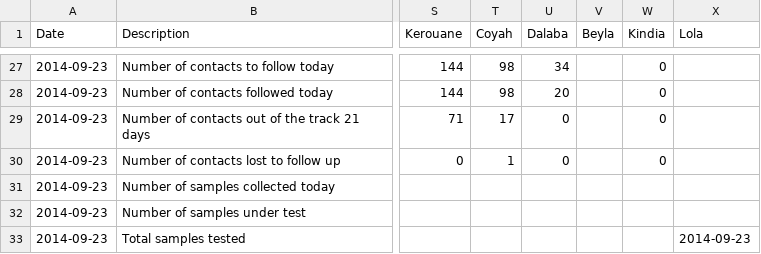
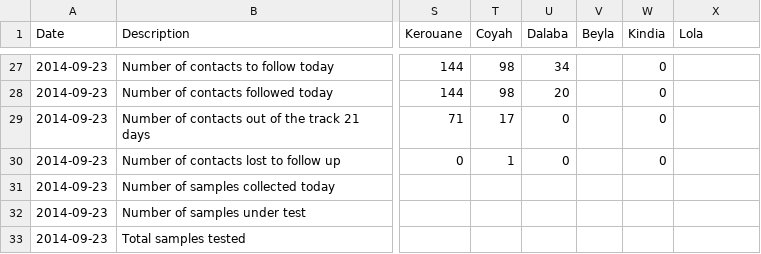
Before and after one commit to cmrivers/ebola, a CSV file: guinea_data/2014-09-23.csv, drawn as a sheet; only a part is shown, gaps mark what is left out; the diff names each change by its address in the sheet, - before the commit and + after, or states it on an @@ line.

Commit message:
Fix copy/paste error

```diff
--- a/guinea_data/2014-09-23.csv
+++ b/guinea_data/2014-09-23.csv
-X33 (Lola): 2014-09-23
+X33 (Lola): (empty)
```
